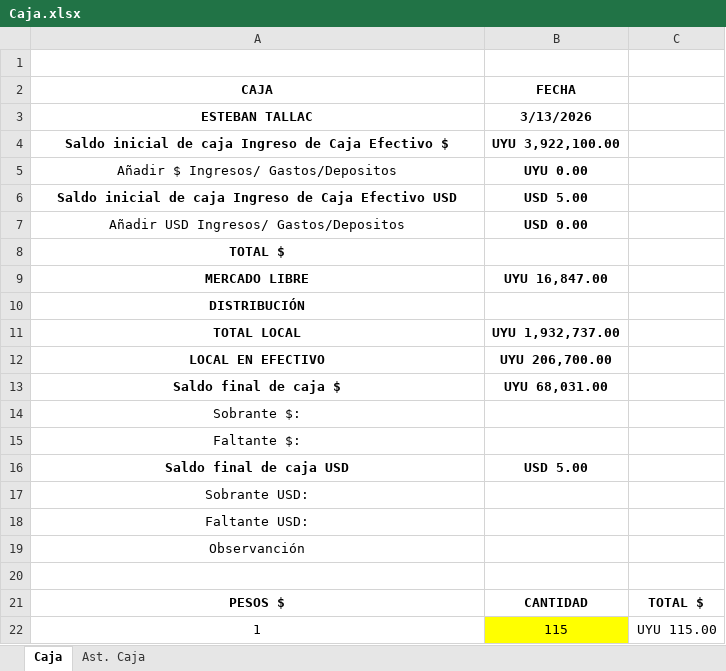
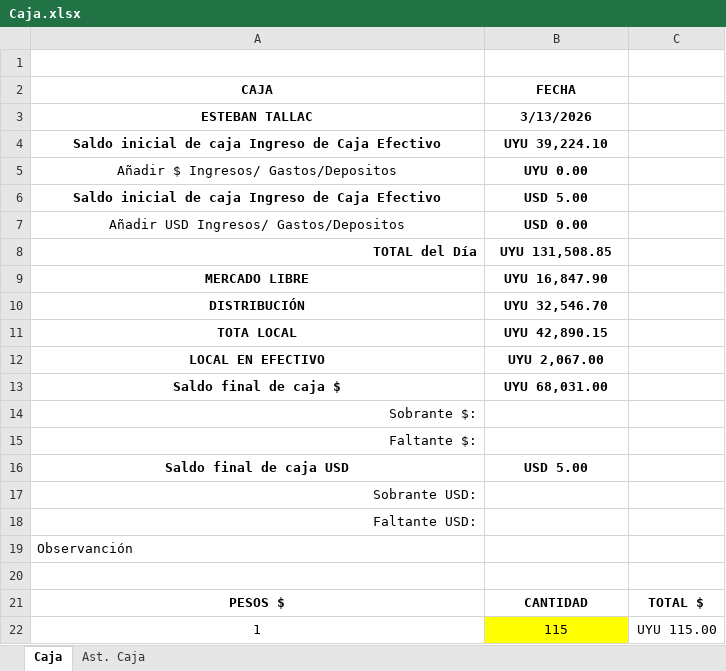
Before and after one commit to robinssondsp/CajaWeb, an Excel workbook: data/Caja.xlsx, sheet Caja, drawn as a sheet; only a part is shown; values as stored, in another font and other column widths than the file's, no borders; table styles not drawn; removed rows and columns are numbered as before the commit, all else as after; the diff names each change by its address in the sheet, - before the commit and + after, or states it on an @@ line.

Commit message:
Ajustando Niveles Visuales

```diff
--- a/data/Caja.xlsx (sheet Caja)
+++ b/data/Caja.xlsx (sheet Caja)
-A4 (CAJA): …Caja Efectivo $
+A4 (CAJA): …Caja Efectivo
-B4 (FECHA): UYU 3,922,100.00
+B4 (FECHA): UYU 39,224.10
-A6 (CAJA): …Caja Efectivo USD
+A6 (CAJA): …Caja Efectivo
-row 8: TOTAL $
+row 8: TOTAL del Día | UYU 131,508.85
-B9 (FECHA): UYU 16,847.00
+B9 (FECHA): UYU 16,847.90
-B10 (FECHA): (empty)
+B10 (FECHA): UYU 32,546.70
-row 11: TOTAL LOCAL | UYU 1,932,737.00
+row 11: TOTA LOCAL | UYU 42,890.15
-B12 (FECHA): UYU 206,700.00
+B12 (FECHA): UYU 2,067.00
-A14:A15 alignment: center
+A14:A15 alignment: right
-A17:A18 alignment: center
+A17:A18 alignment: right
-A19 alignment: center
+A19 alignment: left
```
